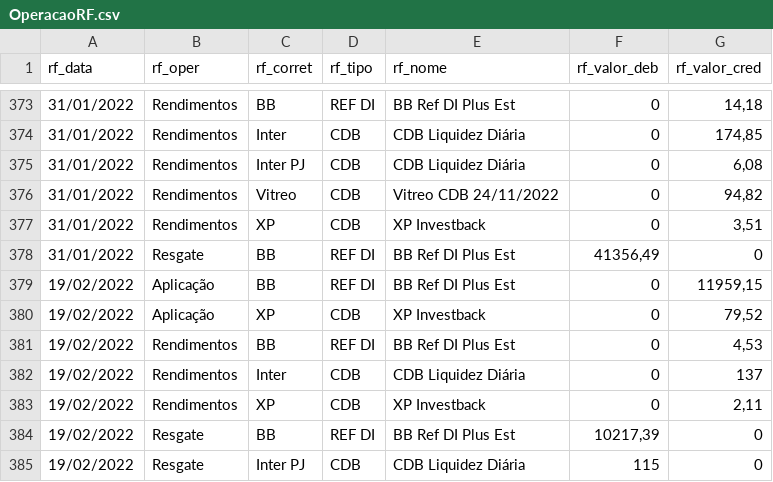
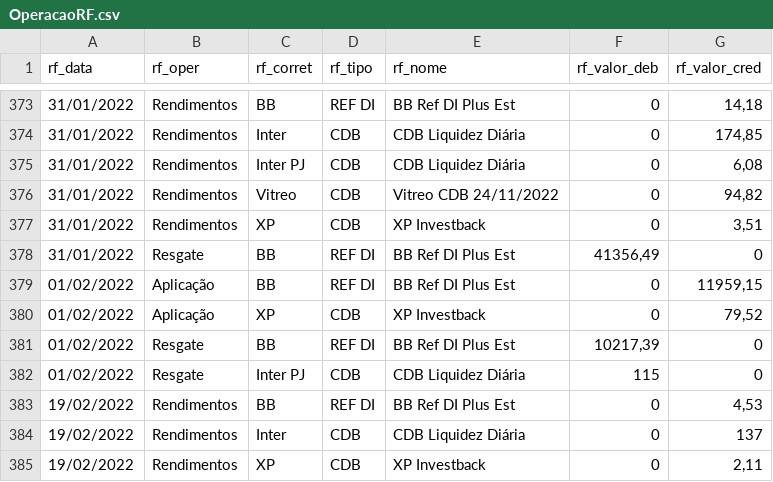
Before and after one commit to renatosts/sql_test, a CSV file: CSV/OperacaoRF.csv, drawn as a sheet; only a part is shown, gaps mark what is left out.

Commit message:
Processamento 19/02/2022

```diff
--- a/CSV/OperacaoRF.csv
+++ b/CSV/OperacaoRF.csv
@@ -378,4 +378,6 @@ rf_data;rf_oper;rf_corret;rf_tipo;rf_nome;rf_valor_deb;rf_valor_cred
 31/01/2022;Resgate;BB;REF DI;BB Ref DI Plus Est;41356,49;0
-19/02/2022;Aplicação;BB;REF DI;BB Ref DI Plus Est;0;11959,15
-19/02/2022;Aplicação;XP;CDB;XP Investback;0;79,52
+01/02/2022;Aplicação;BB;REF DI;BB Ref DI Plus Est;0;11959,15
+01/02/2022;Aplicação;XP;CDB;XP Investback;0;79,52
+01/02/2022;Resgate;BB;REF DI;BB Ref DI Plus Est;10217,39;0
+01/02/2022;Resgate;Inter PJ;CDB;CDB Liquidez Diária;115;0
 19/02/2022;Rendimentos;BB;REF DI;BB Ref DI Plus Est;0;4,53
@@ -383,3 +385 @@ rf_data;rf_oper;rf_corret;rf_tipo;rf_nome;rf_valor_deb;rf_valor_cred
 19/02/2022;Rendimentos;XP;CDB;XP Investback;0;2,11
-19/02/2022;Resgate;BB;REF DI;BB Ref DI Plus Est;10217,39;0
-19/02/2022;Resgate;Inter PJ;CDB;CDB Liquidez Diária;115;0
```
